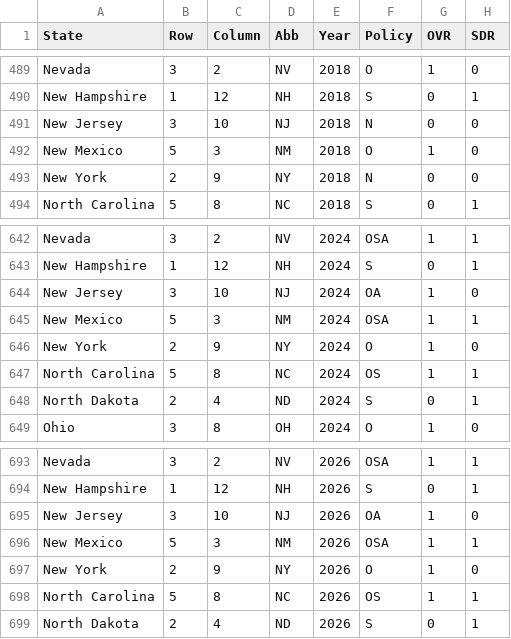
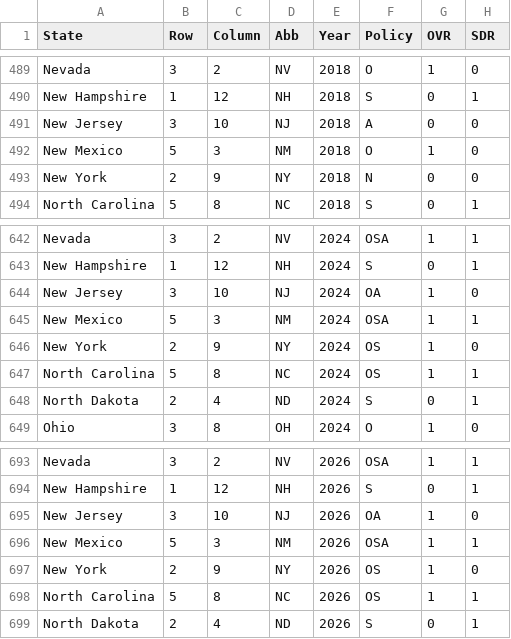
Before and after one commit to irisong122/VREG-Map, a CSV file: data/VREG-data.csv, drawn as a sheet; only a part is shown, gaps mark what is left out; the diff names each change by its address in the sheet, - before the commit and + after, or states it on an @@ line.

Commit message:
fixed typo in data

```diff
--- a/data/VREG-data.csv
+++ b/data/VREG-data.csv
-F491 (Policy): N
+F491 (Policy): A
-F646 (Policy): O
+F646 (Policy): OS
-F697 (Policy): O
+F697 (Policy): OS
```
